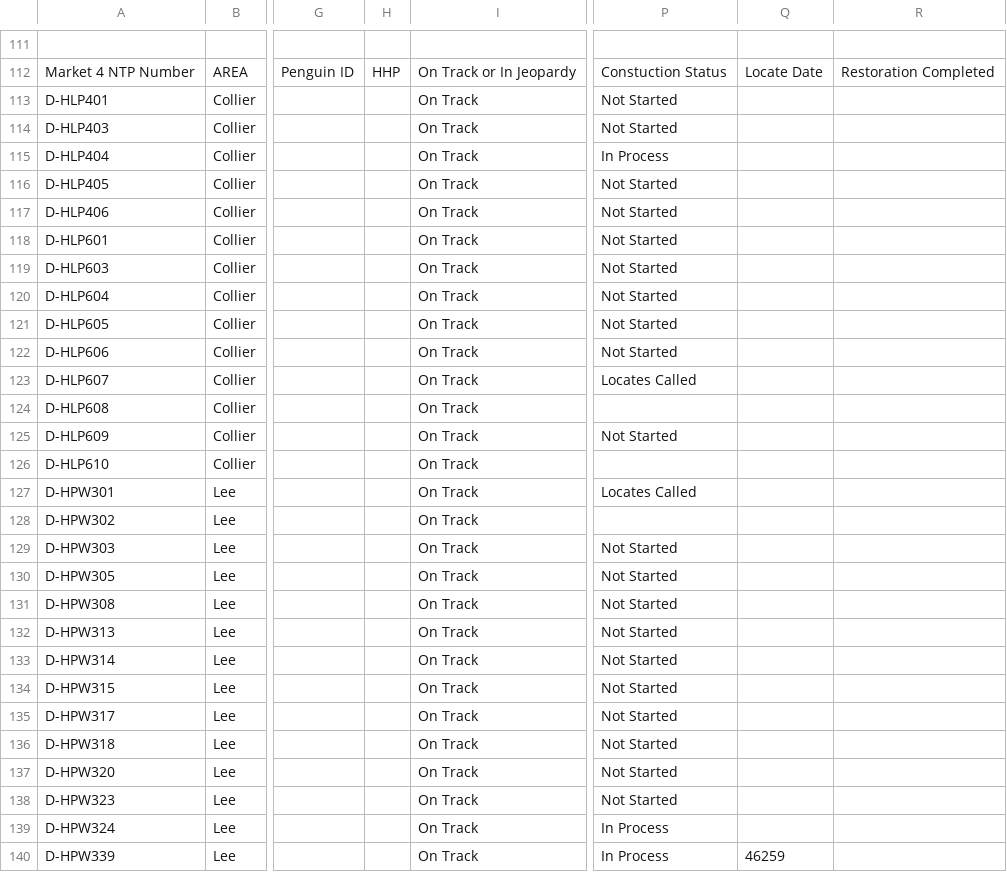
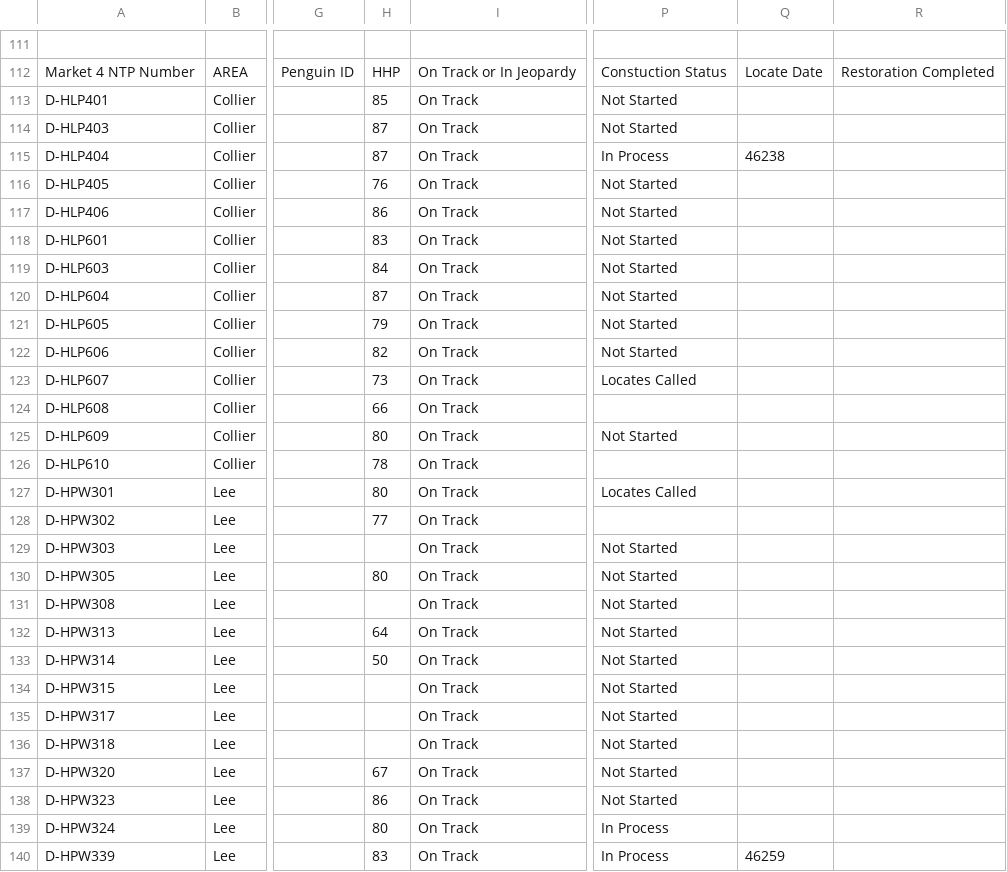
Before and after one commit to JCKraus1/Tillman-Dashboard, a CSV file: tillman-project.csv, drawn as a sheet; only a part is shown, gaps mark what is left out; the diff covers the shown part only; the diff names each change by its address in the sheet, - before the commit and + after, or states it on an @@ line.

Commit message:
Automated CSV update every 6 hours

```diff
--- a/tillman-project.csv
+++ b/tillman-project.csv
-H113: (empty)
+H113: 85
-H114:H115: (empty)
+H114:H115: 87
-Q115: (empty)
+Q115: 46238
-H116: (empty)
+H116: 76
-H117: (empty)
+H117: 86
-H118: (empty)
+H118: 83
-H119: (empty)
+H119: 84
-H120: (empty)
+H120: 87
-H121: (empty)
+H121: 79
-H122: (empty)
+H122: 82
-H123: (empty)
+H123: 73
-H124: (empty)
+H124: 66
-H125: (empty)
+H125: 80
-H126: (empty)
+H126: 78
-H127: (empty)
+H127: 80
-H128: (empty)
+H128: 77
-H130: (empty)
+H130: 80
-H132: (empty)
+H132: 64
-H133: (empty)
+H133: 50
-H137: (empty)
+H137: 67
-H138: (empty)
+H138: 86
-H139: (empty)
+H139: 80
-H140: (empty)
+H140: 83
```
Also changed, not shown: 29 edited cells elsewhere in this file.
